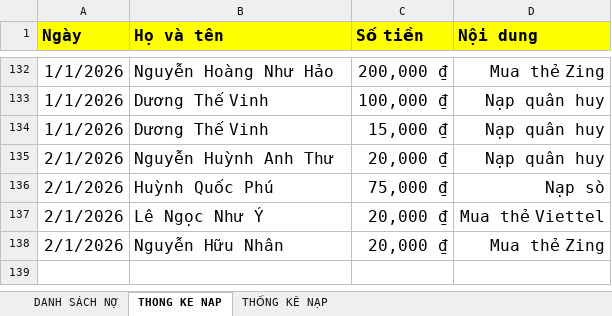
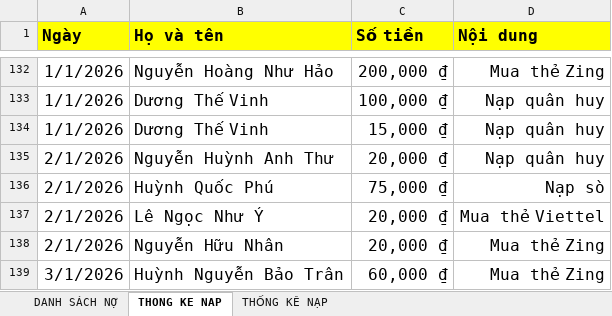
Before and after one commit to minhlong1707/so-no-master, an Excel workbook: solieu.xlsx, sheet THONG KE NAP, drawn as a sheet; only a part is shown, gaps mark what is left out; values as stored, in another font and other column widths than the file's, no borders; the diff names each change by its address in the sheet, - before the commit and + after, or states it on an @@ line.

```diff
--- a/solieu.xlsx (sheet THONG KE NAP)
+++ b/solieu.xlsx (sheet THONG KE NAP)
+row 139: 3/1/2026 | Huỳnh Nguyễn Bảo Trân | 60,000 ₫ | Mua thẻ Zing
```
Also changed, not shown: sheet DANH SÁCH NỢ, formulas that keep their value.
